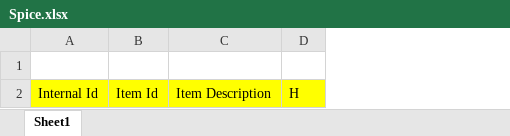
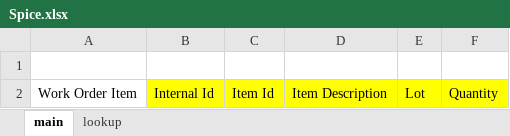
Before and after one commit to NetsuiteBitch/Quality-Sheets, an Excel workbook: src/FileCabinet/SuiteScripts/Consumption/Consumption Templates/Spice.xlsx, sheet main, drawn as a sheet; values as stored, in another font and other column widths than the file's, no borders; removed rows and columns are numbered as before the commit, all else as after; the diff names each change by its address in the sheet, - before the commit and + after, or states it on an @@ line.

```diff
--- a/src/FileCabinet/SuiteScripts/Consumption/Consumption Templates/Spice.xlsx (sheet main)
+++ b/src/FileCabinet/SuiteScripts/Consumption/Consumption Templates/Spice.xlsx (sheet main)
-sheet tab: Sheet1
+sheet tab: main
+sheet tab: lookup
+column A, row 2: Work Order Item
-column D, row 2: H
+column E, row 2: Lot
+column F, row 2: Quantity
```
Also changed, not shown: 2 other files.
